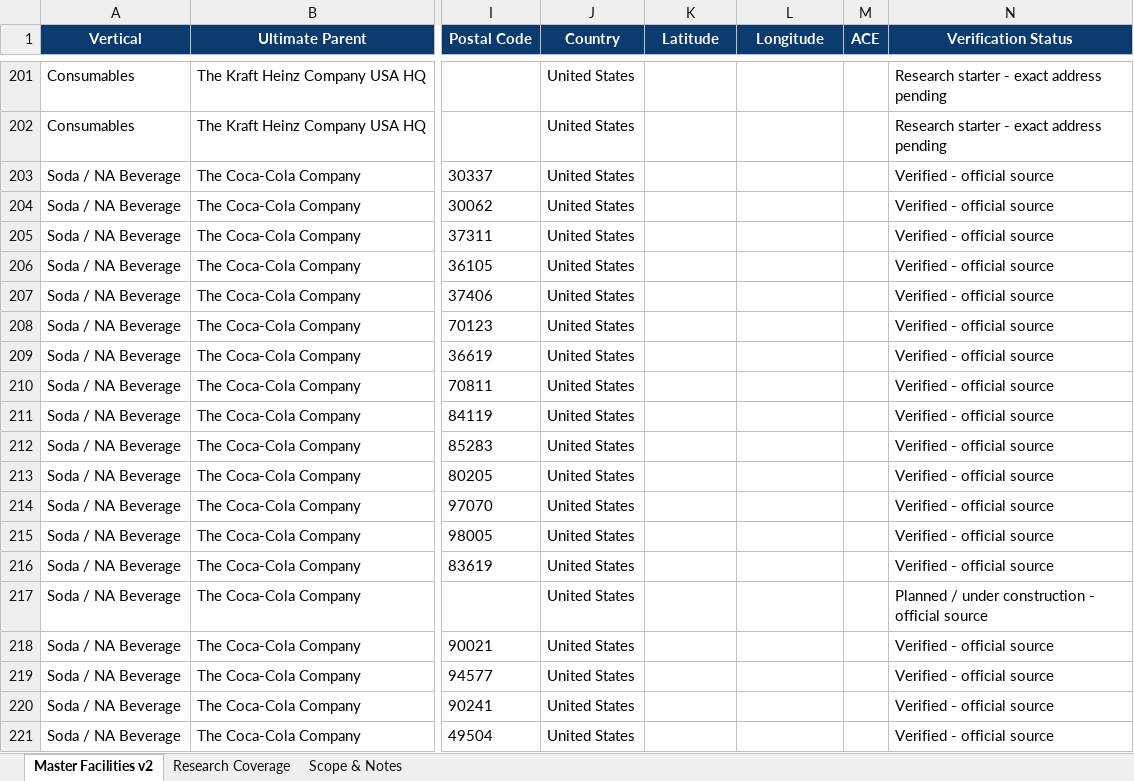
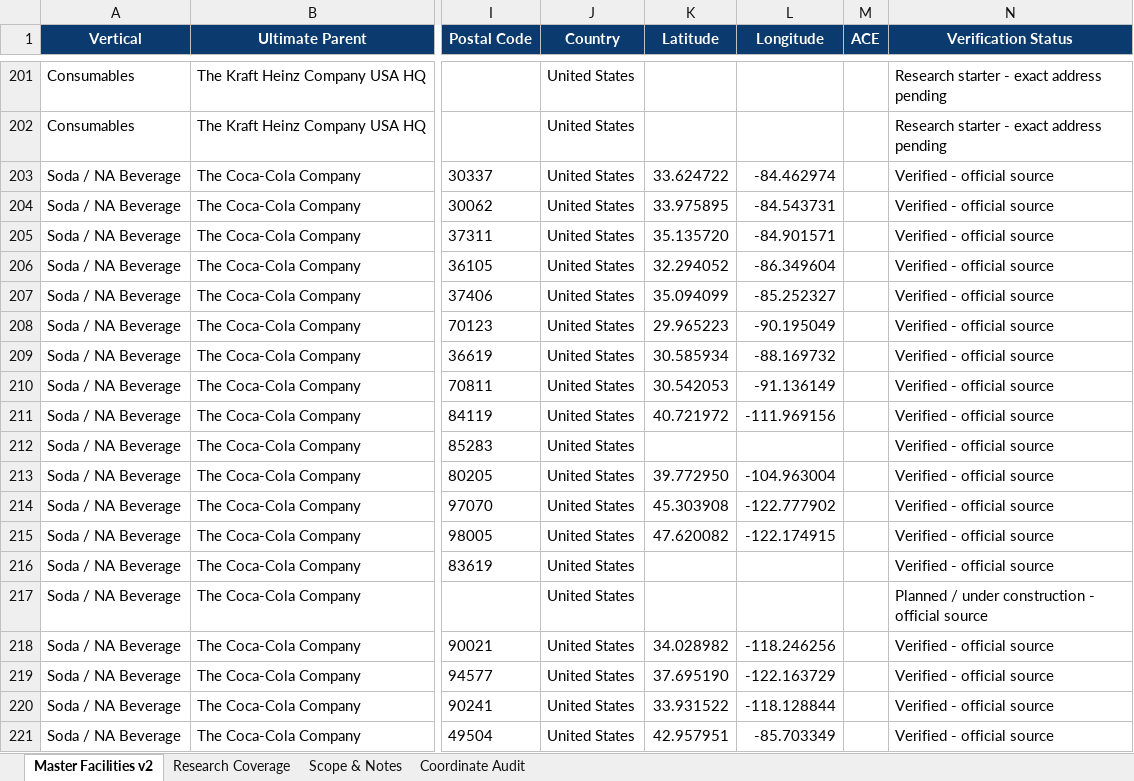
Before and after one commit to joenovotny/FacilityLocationsMap, an Excel workbook: source-data/Strategic_End_User_Facilities_Bottler_Expansion_v2.xlsx, sheet Master Facilities v2, drawn as a sheet; only a part is shown, gaps mark what is left out; values as stored, in another font and other column widths than the file's, no borders; conditional formats and table styles not drawn; the diff covers the shown part only; the diff names each change by its address in the sheet, - before the commit and + after, or states it on an @@ line.

Commit message:
Add verified facility coordinates and ACE filter

```diff
--- a/source-data/Strategic_End_User_Facilities_Bottler_Expansion_v2.xlsx (sheet Master Facilities v2)
+++ b/source-data/Strategic_End_User_Facilities_Bottler_Expansion_v2.xlsx (sheet Master Facilities v2)
+sheet tab: Coordinate Audit
-K203 (Latitude): (empty)
+K203 (Latitude): 33.624722
-L203 (Longitude): (empty)
+L203 (Longitude): -84.462974
-K204 (Latitude): (empty)
+K204 (Latitude): 33.975895
-L204 (Longitude): (empty)
+L204 (Longitude): -84.543731
-K205 (Latitude): (empty)
+K205 (Latitude): 35.135720
-L205 (Longitude): (empty)
+L205 (Longitude): -84.901571
-K206 (Latitude): (empty)
+K206 (Latitude): 32.294052
-L206 (Longitude): (empty)
+L206 (Longitude): -86.349604
-K207 (Latitude): (empty)
+K207 (Latitude): 35.094099
-L207 (Longitude): (empty)
+L207 (Longitude): -85.252327
-K208 (Latitude): (empty)
+K208 (Latitude): 29.965223
-L208 (Longitude): (empty)
+L208 (Longitude): -90.195049
-K209 (Latitude): (empty)
+K209 (Latitude): 30.585934
-L209 (Longitude): (empty)
+L209 (Longitude): -88.169732
-K210 (Latitude): (empty)
+K210 (Latitude): 30.542053
-L210 (Longitude): (empty)
+L210 (Longitude): -91.136149
-K211 (Latitude): (empty)
+K211 (Latitude): 40.721972
-L211 (Longitude): (empty)
+L211 (Longitude): -111.969156
-K213 (Latitude): (empty)
+K213 (Latitude): 39.772950
-L213 (Longitude): (empty)
+L213 (Longitude): -104.963004
-K214 (Latitude): (empty)
+K214 (Latitude): 45.303908
-L214 (Longitude): (empty)
+L214 (Longitude): -122.777902
-K215 (Latitude): (empty)
+K215 (Latitude): 47.620082
-L215 (Longitude): (empty)
+L215 (Longitude): -122.174915
-K218 (Latitude): (empty)
+K218 (Latitude): 34.028982
-L218 (Longitude): (empty)
+L218 (Longitude): -118.246256
-K219 (Latitude): (empty)
+K219 (Latitude): 37.695190
-L219 (Longitude): (empty)
+L219 (Longitude): -122.163729
-K220 (Latitude): (empty)
+K220 (Latitude): 33.931522
-L220 (Longitude): (empty)
+L220 (Longitude): -118.128844
-K221 (Latitude): (empty)
+K221 (Latitude): 42.957951
-L221 (Longitude): (empty)
+L221 (Longitude): -85.703349
```
Also changed, not shown: 192 edited cells elsewhere in this sheet, 6 other files.
